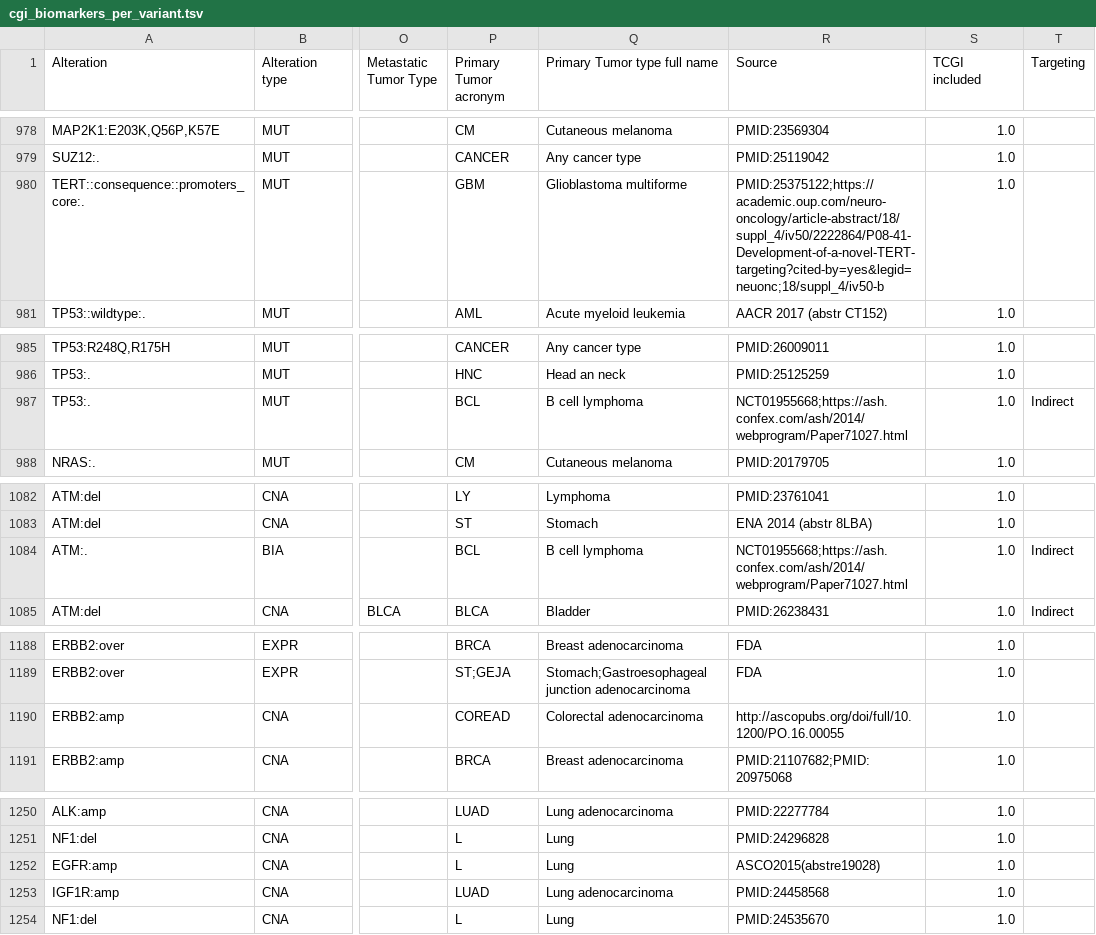
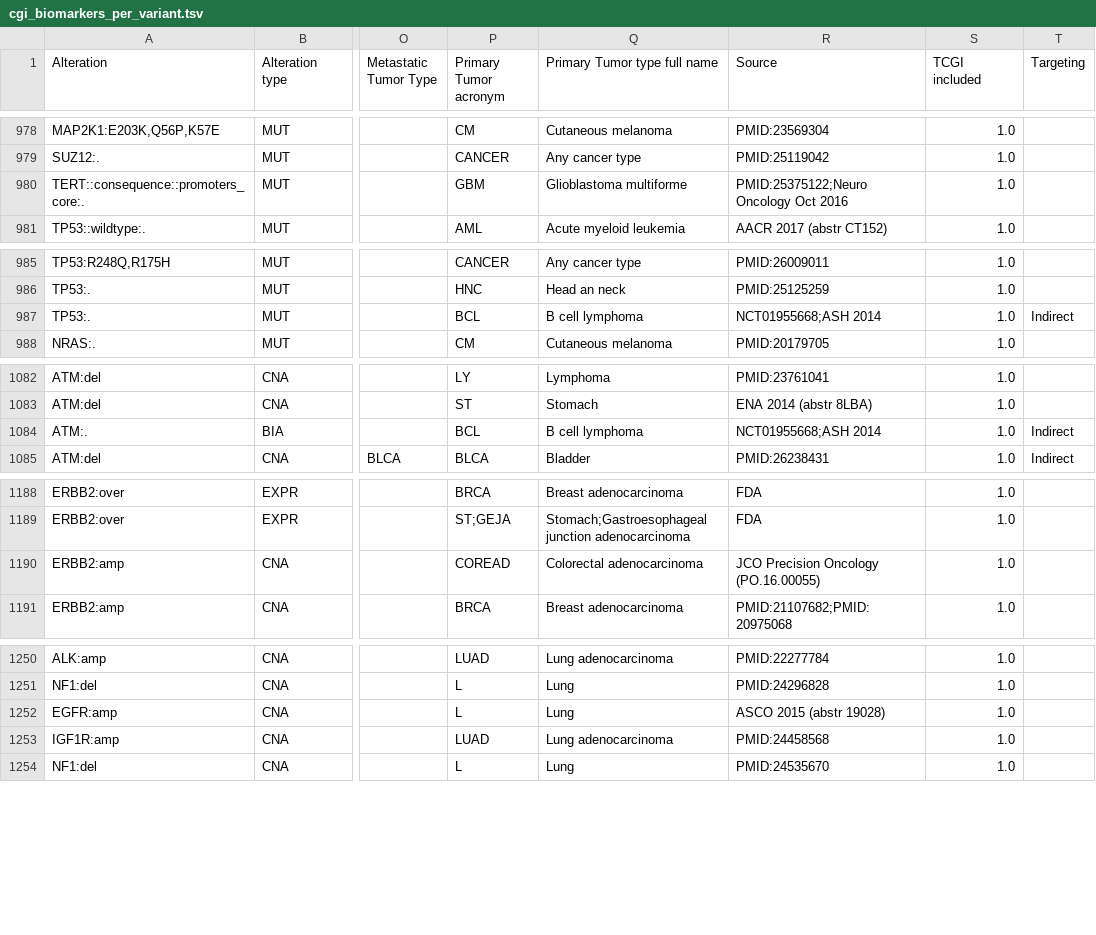
Before and after one commit to opentargets-archive/data_pipeline, a TSV file: mrtarget/resources/cgi_biomarkers_per_variant.tsv, drawn as a sheet; only a part is shown, gaps mark what is left out; the diff covers the shown part only; the diff names each change by its address in the sheet, - before the commit and + after, or states it on an @@ line.

```diff
--- a/mrtarget/resources/cgi_biomarkers_per_variant.tsv
+++ b/mrtarget/resources/cgi_biomarkers_per_variant.tsv
-R980 (Source): PMID:25375122;https://academic.oup.com/neuro-oncology/article-abstract/18/suppl_4/iv50/2222864/P08-41-Development-of-a-novel-TERT-targeting?cited-by=yes&legid=neuonc;18/suppl_4/iv50-b
+R980 (Source): PMID:25375122;Neuro Oncology Oct 2016
-R987 (Source): NCT01955668;https://ash.confex.com/ash/2014/webprogram/Paper71027.html
+R987 (Source): NCT01955668;ASH 2014
-R1084 (Source): NCT01955668;https://ash.confex.com/ash/2014/webprogram/Paper71027.html
+R1084 (Source): NCT01955668;ASH 2014
-R1190 (Source): http://ascopubs.org/doi/full/10.1200/PO.16.00055
+R1190 (Source): JCO Precision Oncology (PO.16.00055)
-R1252 (Source): ASCO2015(abstre19028)
+R1252 (Source): ASCO 2015 (abstr 19028)
```
Also changed, not shown: 17 edited cells elsewhere in this file.
